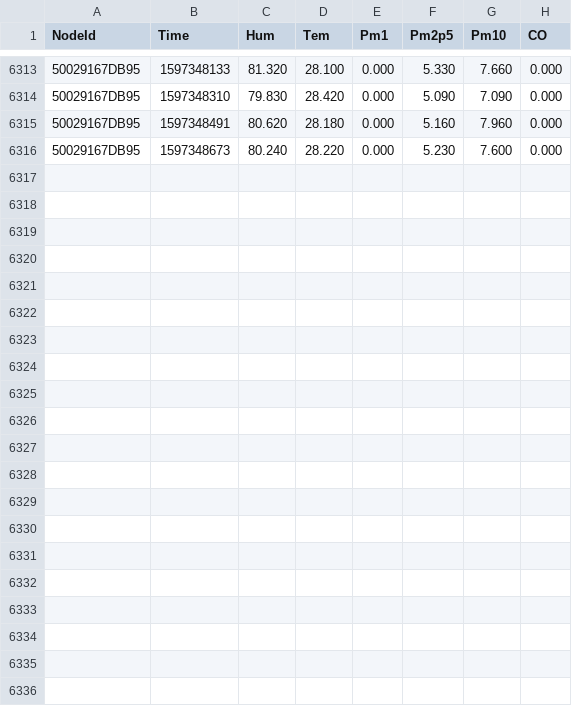
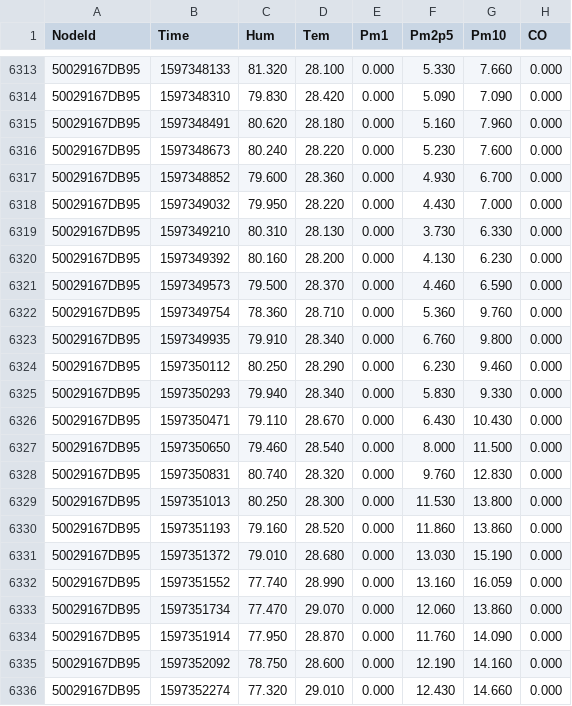
Before and after one commit to clonemasterUwU/airsense_data_raw, a CSV file: 50029167DB95-08-2020.csv, drawn as a sheet; only a part is shown, gaps mark what is left out.

```diff
--- a/50029167DB95-08-2020.csv
+++ b/50029167DB95-08-2020.csv
@@ -6316 +6316,21 @@ NodeId,Time,Hum,Tem,Pm1,Pm2p5,Pm10,CO
 50029167DB95,1597348673,80.240,28.220,0.000,5.230,7.600,0.000
+50029167DB95,1597348852,79.600,28.360,0.000,4.930,6.700,0.000
+50029167DB95,1597349032,79.950,28.220,0.000,4.430,7.000,0.000
+50029167DB95,1597349210,80.310,28.130,0.000,3.730,6.330,0.000
+50029167DB95,1597349392,80.160,28.200,0.000,4.130,6.230,0.000
+50029167DB95,1597349573,79.500,28.370,0.000,4.460,6.590,0.000
+50029167DB95,1597349754,78.360,28.710,0.000,5.360,9.760,0.000
+50029167DB95,1597349935,79.910,28.340,0.000,6.760,9.800,0.000
+50029167DB95,1597350112,80.250,28.290,0.000,6.230,9.460,0.000
+50029167DB95,1597350293,79.940,28.340,0.000,5.830,9.330,0.000
+50029167DB95,1597350471,79.110,28.670,0.000,6.430,10.430,0.000
+50029167DB95,1597350650,79.460,28.540,0.000,8.000,11.500,0.000
+50029167DB95,1597350831,80.740,28.320,0.000,9.760,12.830,0.000
+50029167DB95,1597351013,80.250,28.300,0.000,11.530,13.800,0.000
+50029167DB95,1597351193,79.160,28.520,0.000,11.860,13.860,0.000
+50029167DB95,1597351372,79.010,28.680,0.000,13.030,15.190,0.000
+50029167DB95,1597351552,77.740,28.990,0.000,13.160,16.059,0.000
+50029167DB95,1597351734,77.470,29.070,0.000,12.060,13.860,0.000
+50029167DB95,1597351914,77.950,28.870,0.000,11.760,14.090,0.000
+50029167DB95,1597352092,78.750,28.600,0.000,12.190,14.160,0.000
+50029167DB95,1597352274,77.320,29.010,0.000,12.430,14.660,0.000
```
Also changed, not shown: 50029167E78E-08-2020.csv, 50029167E8F2-08-2020.csv, 6 other files.
